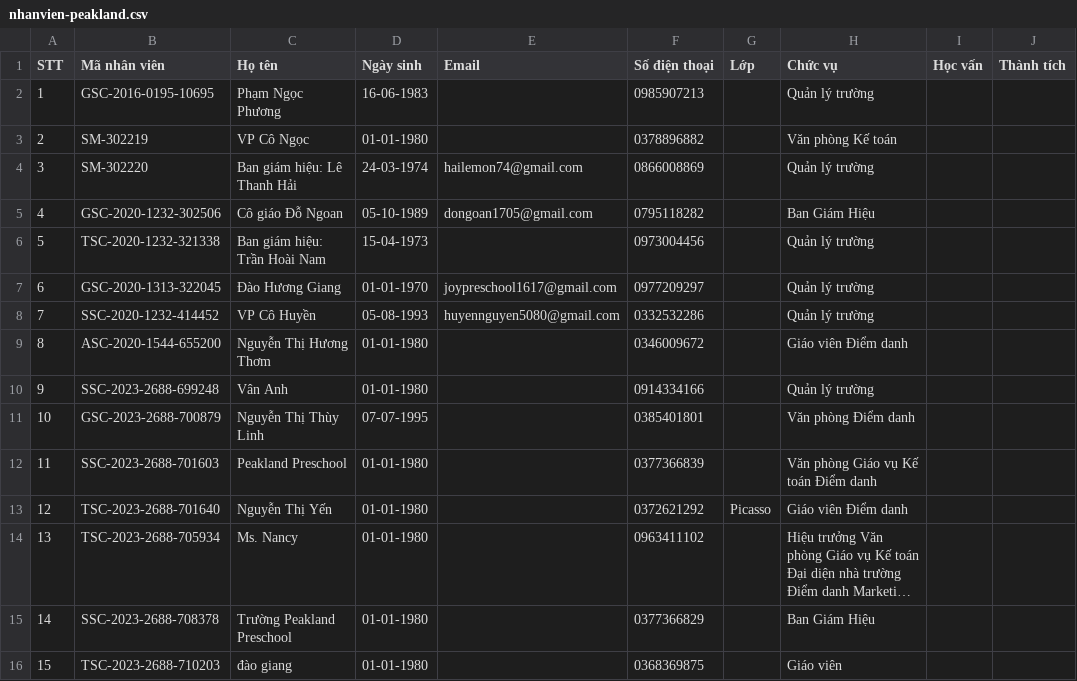
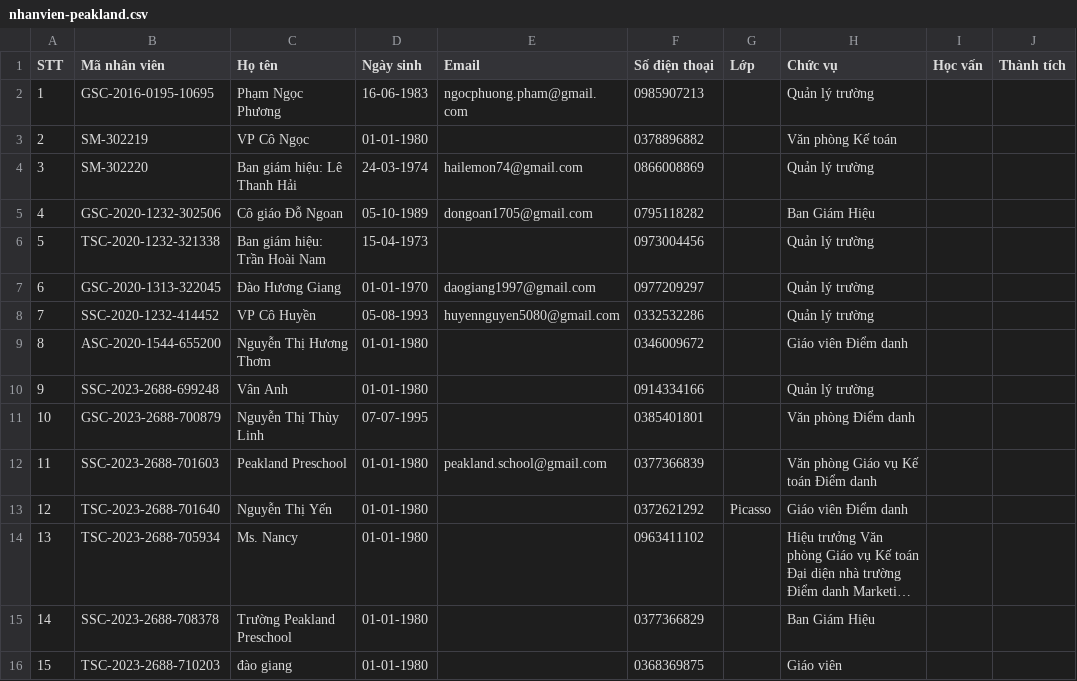
Before and after one commit to tonytippi/anhhoa, a CSV file: docs/peakland/nhanvien-peakland.csv, drawn as a sheet; only a part is shown; long unchanged cells end in …; the diff names each change by its address in the sheet, - before the commit and + after, or states it on an @@ line.

Commit message:
chore: update seed data

```diff
--- a/docs/peakland/nhanvien-peakland.csv
+++ b/docs/peakland/nhanvien-peakland.csv
-E2 (Email): (empty)
+E2 (Email): ngocphuong.pham@gmail.com
-E7 (Email): joypreschool1617@gmail.com
+E7 (Email): daogiang1997@gmail.com
-E12 (Email): (empty)
+E12 (Email): peakland.school@gmail.com
```
